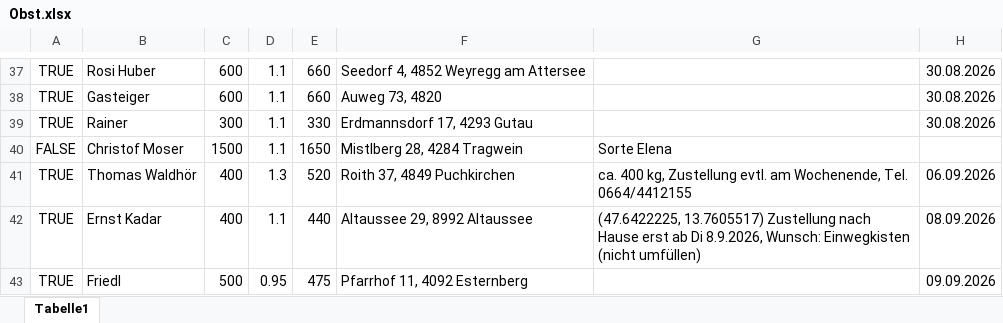
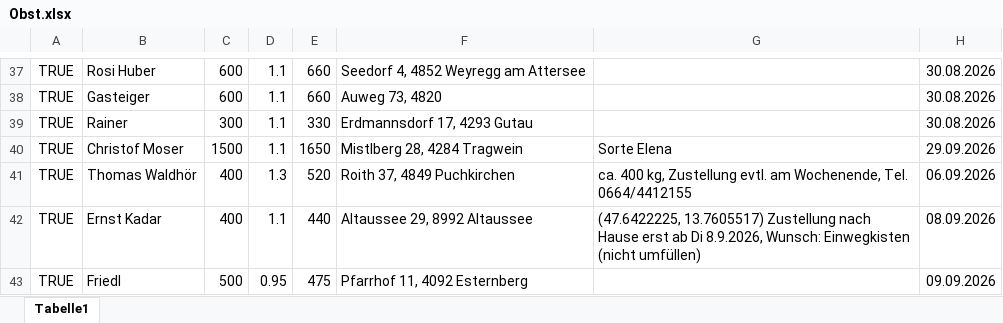
Before and after one commit to Dendak/mapa-rozvozu-ovoce, an Excel workbook: Obst.xlsx, sheet Tabelle1, drawn as a sheet; only a part is shown, gaps mark what is left out; values as stored, in another font and other column widths than the file's, no borders; conditional formats not drawn; the diff names each change by its address in the sheet, - before the commit and + after, or states it on an @@ line.

```diff
--- a/Obst.xlsx (sheet Tabelle1)
+++ b/Obst.xlsx (sheet Tabelle1)
-A40: FALSE
+A40: TRUE
-H40: (empty)
+H40: 29.09.2026
```
